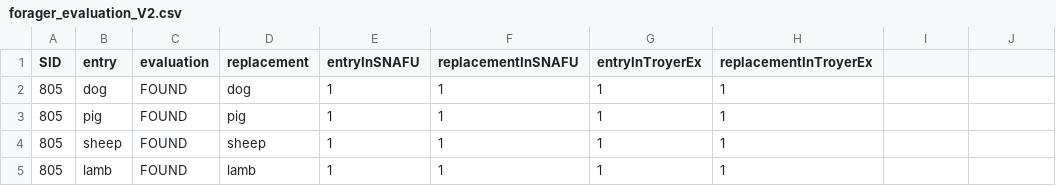
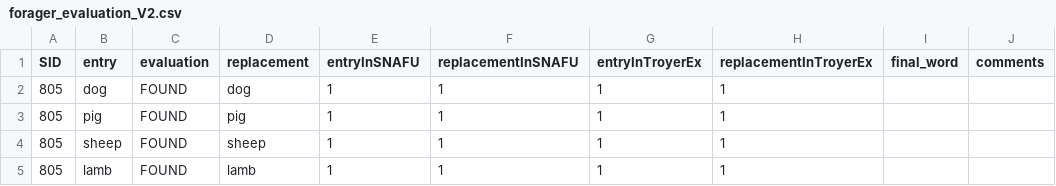
Before and after one commit to abhilasha-kumar/psychosis-foraging, a CSV file: files/forager_evaluation_V2.csv, drawn as a sheet; only a part is shown; the diff names each change by its address in the sheet, - before the commit and + after, or states it on an @@ line.

Commit message:
update forager eval

```diff
--- a/files/forager_evaluation_V2.csv
+++ b/files/forager_evaluation_V2.csv
-I1: (empty)
+I1: final_word
-J1: (empty)
+J1: comments
```
Also changed, not shown: 2 other files.
